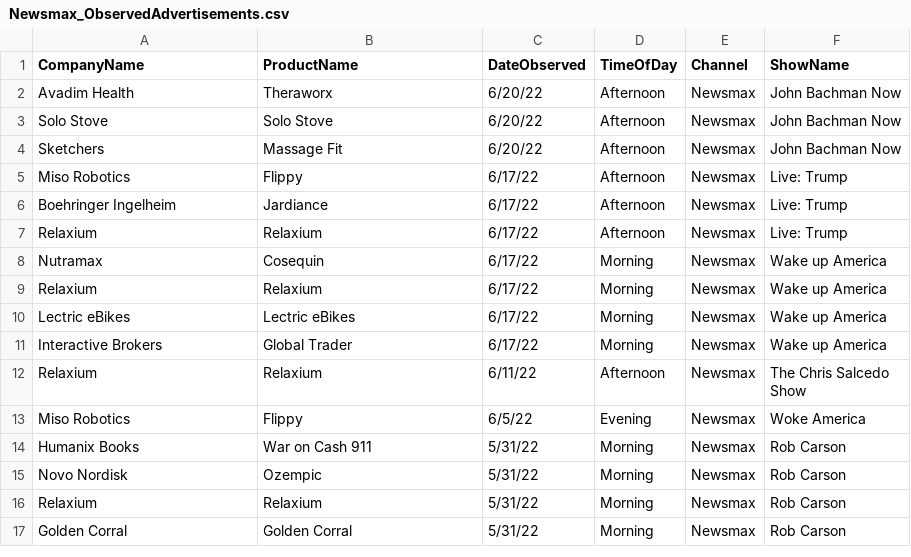
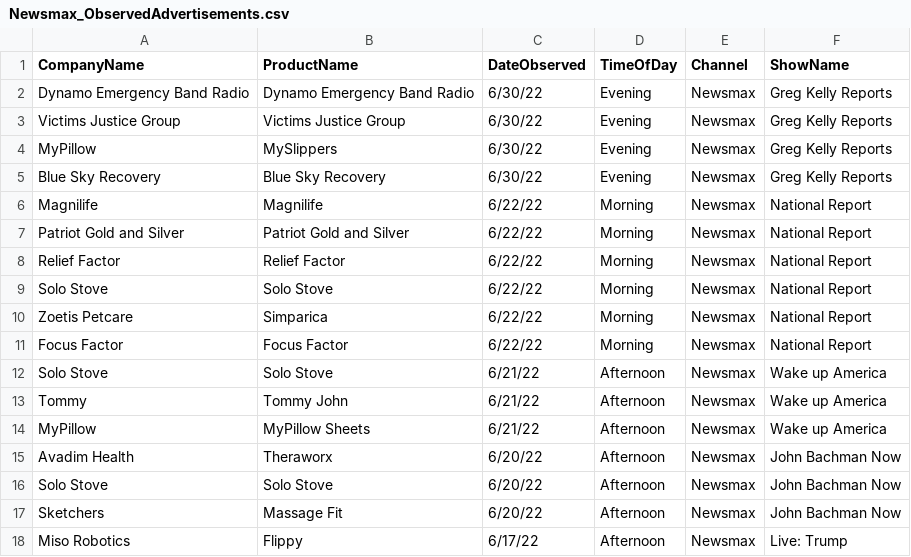
Before and after one commit to whoadvertiseson/whoadvertiseson, a CSV file: Newsmax/Newsmax_ObservedAdvertisements.csv, drawn as a sheet; only a part is shown; the shorter side is filled out with more unchanged rows.

```diff
--- a/Newsmax/Newsmax_ObservedAdvertisements.csv
+++ b/Newsmax/Newsmax_ObservedAdvertisements.csv
@@ -1,2 +1,15 @@
 CompanyName,ProductName,DateObserved,TimeOfDay,Channel,ShowName
+Dynamo Emergency Band Radio,Dynamo Emergency Band Radio,6/30/22,Evening,Newsmax,Greg Kelly Reports
+Victims Justice Group,Victims Justice Group,6/30/22,Evening,Newsmax,Greg Kelly Reports
+MyPillow,MySlippers,6/30/22,Evening,Newsmax,Greg Kelly Reports
+Blue Sky Recovery,Blue Sky Recovery,6/30/22,Evening,Newsmax,Greg Kelly Reports
+Magnilife,Magnilife,6/22/22,Morning,Newsmax,National Report
+Patriot Gold and Silver,Patriot Gold and Silver,6/22/22,Morning,Newsmax,National Report
+Relief Factor,Relief Factor,6/22/22,Morning,Newsmax,National Report
+Solo Stove,Solo Stove,6/22/22,Morning,Newsmax,National Report
+Zoetis Petcare,Simparica,6/22/22,Morning,Newsmax,National Report
+Focus Factor,Focus Factor,6/22/22,Morning,Newsmax,National Report
+Solo Stove,Solo Stove,6/21/22,Afternoon,Newsmax,Wake up America
+Tommy,Tommy John,6/21/22,Afternoon,Newsmax,Wake up America
+MyPillow,MyPillow Sheets,6/21/22,Afternoon,Newsmax,Wake up America
 Avadim Health,Theraworx,6/20/22,Afternoon,Newsmax,John Bachman Now
```
Also changed, not shown: Newsmax/Newsmax_RecentTopAdvertisers.csv, 1 other file.
